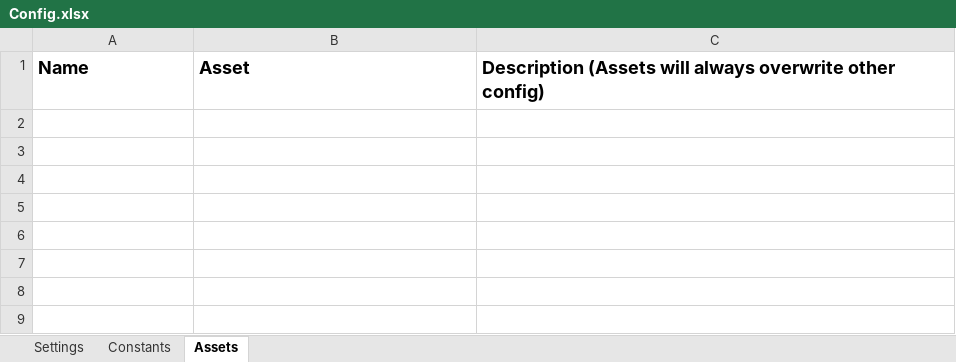
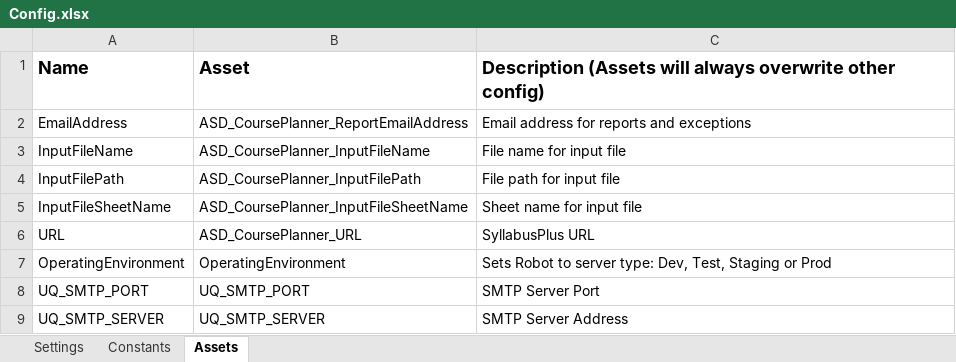
Before and after one commit to uqmgupt1/RpaUiPathProcess, an Excel workbook: Processes/ASD_CoursePlanner/Data/Config.xlsx, sheet Assets, drawn as a sheet; values as stored, in another font and other column widths than the file's, no borders; charts and pictures not drawn; the diff names each change by its address in the sheet, - before the commit and + after, or states it on an @@ line.

```diff
--- a/Processes/ASD_CoursePlanner/Data/Config.xlsx (sheet Assets)
+++ b/Processes/ASD_CoursePlanner/Data/Config.xlsx (sheet Assets)
+row 2: EmailAddress | ASD_CoursePlanner_ReportEmailAddress | Email address for reports and exceptions
+row 3: InputFileName | ASD_CoursePlanner_InputFileName | File name for input file
+row 4: InputFilePath | ASD_CoursePlanner_InputFilePath | File path for input file
+row 5: InputFileSheetName | ASD_CoursePlanner_InputFileSheetName | Sheet name for input file
+row 6: URL | ASD_CoursePlanner_URL | SyllabusPlus URL
+row 7: OperatingEnvironment | OperatingEnvironment | Sets Robot to server type: Dev, Test, Staging or Prod
+row 8: UQ_SMTP_PORT | UQ_SMTP_PORT | SMTP Server Port
+row 9: UQ_SMTP_SERVER | UQ_SMTP_SERVER | SMTP Server Address
```
Also changed, not shown: sheet Settings, charts or pictures, 2 other files.
